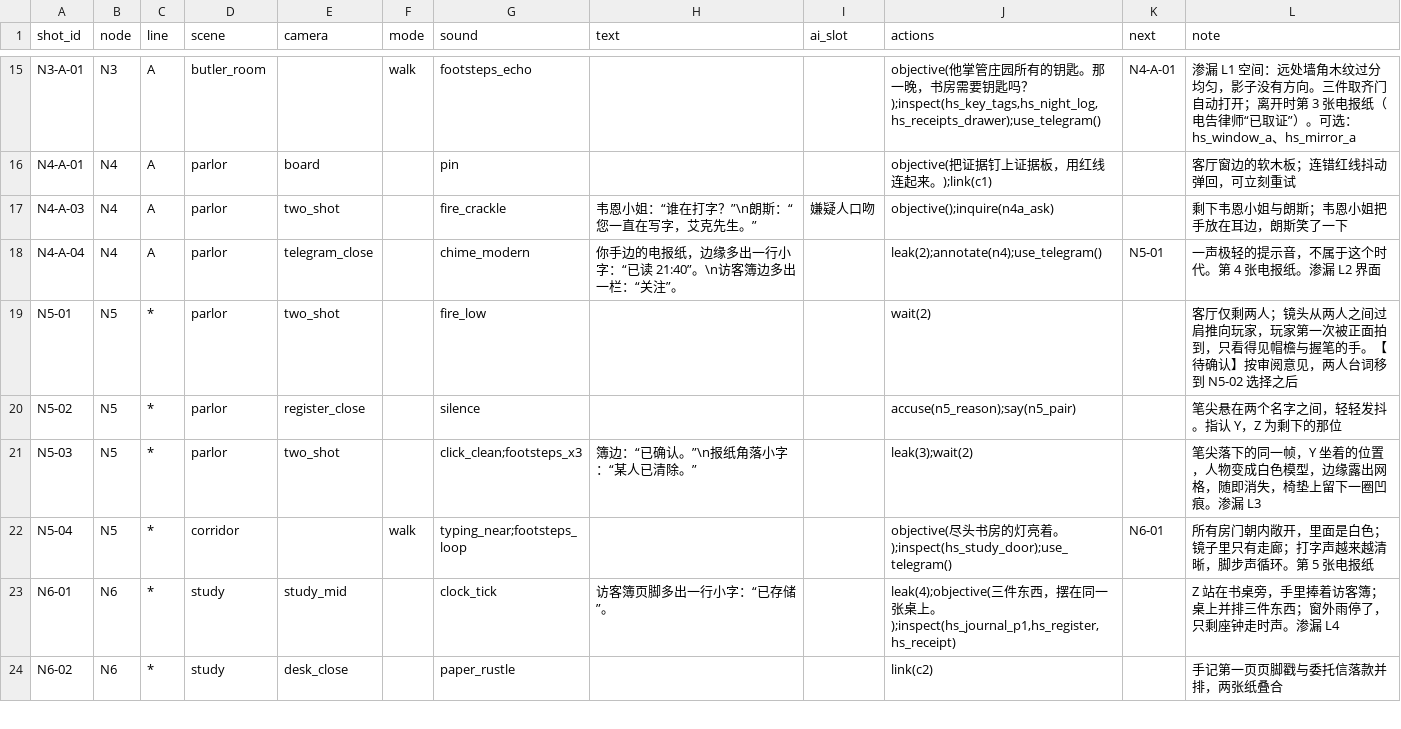
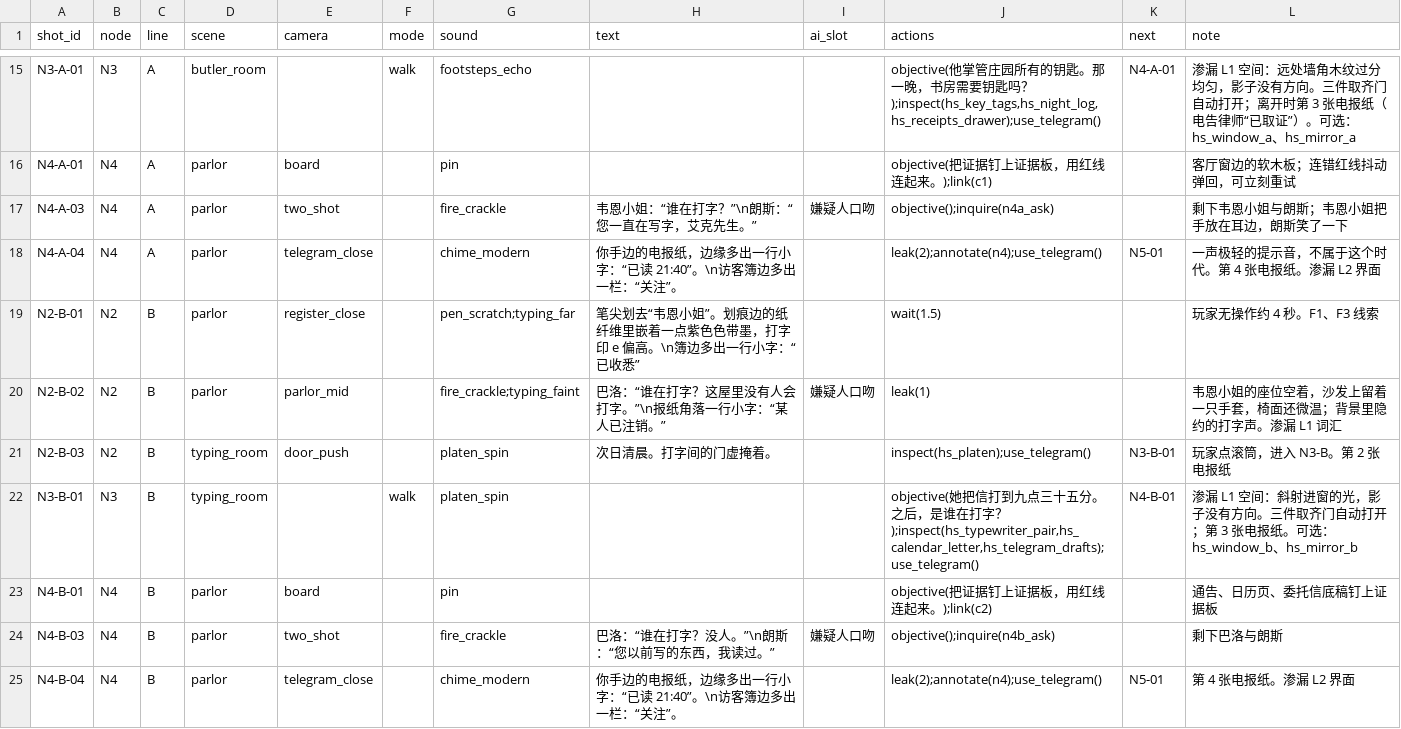
Before and after one commit to Gazerrr03/latent-image, a CSV file: godot/content/story/shots.csv, drawn as a sheet; only a part is shown, gaps mark what is left out; the shorter side is filled out with more unchanged rows; the diff covers the shown part only; the diff names each change by its address in the sheet, - before the commit and + after, or states it on an @@ line.

```diff
--- a/godot/content/story/shots.csv
+++ b/godot/content/story/shots.csv
+row 19: N2-B-01 | N2 | B | parlor | register_close |  | pen_scratch;typing_far | 笔尖划去“韦恩小姐”。划痕边的纸纤维里嵌着一点紫色色带墨，打字印 e 偏高。\n簿边多出一行小字：“已收悉” |  | wait(1.5) |  | 玩家无操作约 4 秒。F1、F3 线索
+row 20: N2-B-02 | N2 | B | parlor | parlor_mid |  | fire_crackle;typing_faint | 巴洛：“谁在打字？这屋里没有人会打字。”\n报纸角落一行小字：“某人已注销。” | 嫌疑人口吻 | leak(1) |  | 韦恩小姐的座位空着，沙发上留着一只手套，椅面还微温；背景里隐约的打字声。渗漏 L1 词汇
+row 21: N2-B-03 | N2 | B | typing_room | door_push |  | platen_spin | 次日清晨。打字间的门虚掩着。 |  | inspect(hs_platen);use_telegram() | N3-B-01 | 玩家点滚筒，进入 N3-B。第 2 张电报纸
+row 22: N3-B-01 | N3 | B | typing_room |  | walk | platen_spin |  |  | objective(她把信打到九点三十五分。之后，是谁在打字？);inspect(hs_typewriter_pair,hs_calendar_letter,hs_telegram_drafts);use_telegram() | N4-B-01 | 渗漏 L1 空间：斜射进窗的光，影子没有方向。三件取齐门自动打开；第 3 张电报纸。可选：hs_window_b、hs_mirror_b
+row 23: N4-B-01 | N4 | B | parlor | board |  | pin |  |  | objective(把证据钉上证据板，用红线连起来。);link(c2) |  | 通告、日历页、委托信底稿钉上证据板
+row 24: N4-B-03 | N4 | B | parlor | two_shot |  | fire_crackle | 巴洛：“谁在打字？没人。”\n朗斯：“您以前写的东西，我读过。” | 嫌疑人口吻 | objective();inquire(n4b_ask) |  | 剩下巴洛与朗斯
+row 25: N4-B-04 | N4 | B | parlor | telegram_close |  | chime_modern | 你手边的电报纸，边缘多出一行小字：“已读 21:40”。\n访客簿边多出一栏：“关注”。 |  | leak(2);annotate(n4);use_telegram() | N5-01 | 第 4 张电报纸。渗漏 L2 界面
```
Also changed, not shown: 7 added rows elsewhere in this file, godot/content/story/annotations.csv, godot/content/story/evidence.csv, 17 other files.
